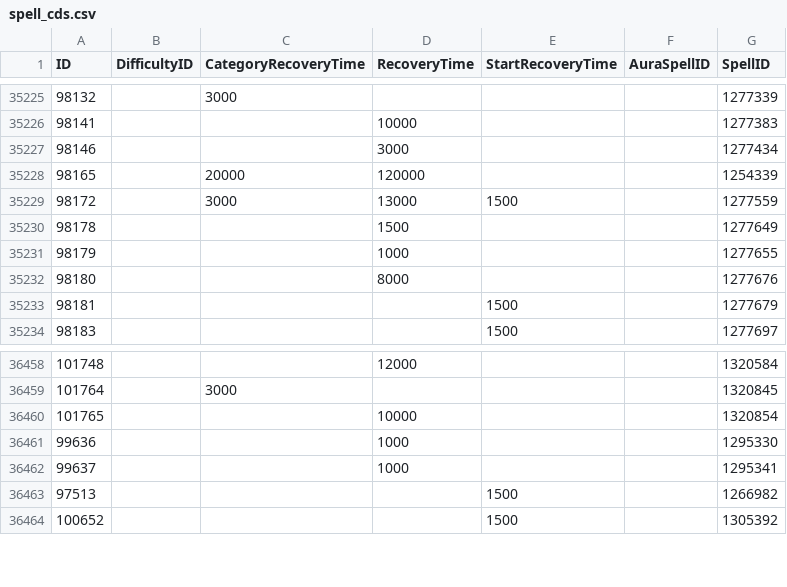
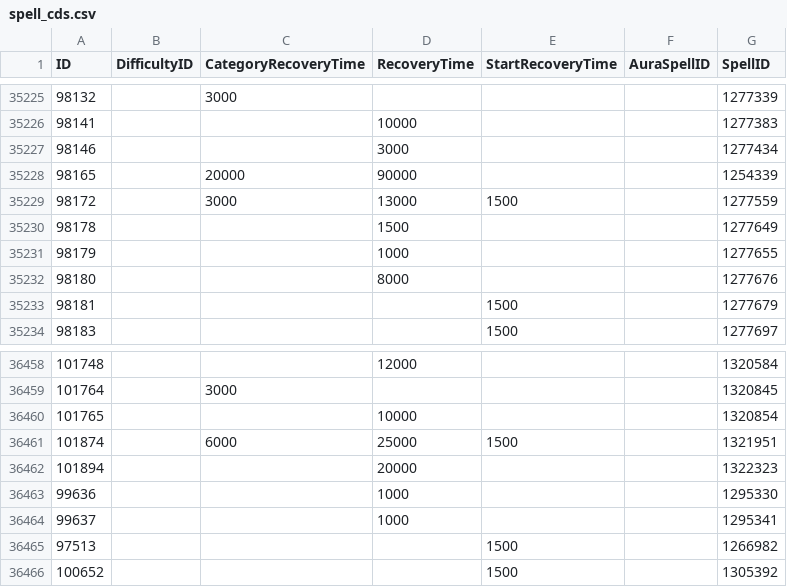
Before and after one commit to Eweer/WoWSpellCDs, a CSV file: spell_cds.csv, drawn as a sheet; only a part is shown, gaps mark what is left out.

```diff
--- a/spell_cds.csv
+++ b/spell_cds.csv
@@ -35227,3 +35227,3 @@ ID,DifficultyID,CategoryRecoveryTime,RecoveryTime,StartRecoveryTime,AuraSpellID,
 98146,,,3000,,,1277434
-98165,,20000,120000,,,1254339
+98165,,20000,90000,,,1254339
 98172,,3000,13000,1500,,1277559
@@ -36460,2 +36460,4 @@ ID,DifficultyID,CategoryRecoveryTime,RecoveryTime,StartRecoveryTime,AuraSpellID,
 101765,,,10000,,,1320854
+101874,,6000,25000,1500,,1321951
+101894,,,20000,,,1322323
 99636,,,1000,,,1295330
```
Also changed, not shown: 1 other file.
